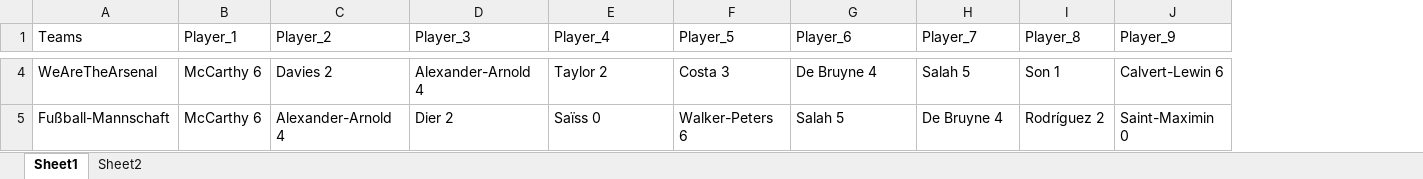
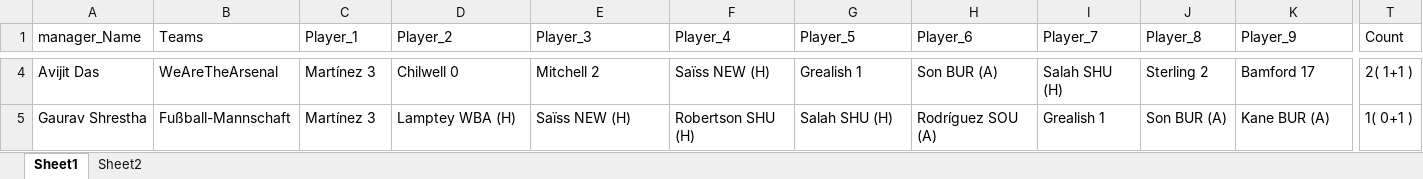
Before and after one commit to korvisenwv/TenForBenk, an Excel workbook: FPL/Excellent JSON.xlsm, sheet Sheet1, drawn as a sheet; only a part is shown, gaps mark what is left out; values as stored, in another font and other column widths than the file's, no cell formats; addresses are those after the commit; the diff covers the shown part only; the diff names each change by its address in the sheet, - before the commit and + after, or states it on an @@ line.

```diff
--- a/FPL/Excellent JSON.xlsm (sheet Sheet1)
+++ b/FPL/Excellent JSON.xlsm (sheet Sheet1)
+column A (manager_Name), rows 4-5: Avijit Das | Gaurav Shrestha
+column T (Count), rows 4-5: 2( 1+1 ) | 1( 0+1 )
-C4:C5 (Player_1): McCarthy 6
+C4:C5 (Player_1): Martínez 3
-D4 (Player_2): Davies 2
+D4 (Player_2): Chilwell 0
-E4 (Player_3): Alexander-Arnold 4
+E4 (Player_3): Mitchell 2
-F4 (Player_4): Taylor 2
+F4 (Player_4): Saïss NEW (H)
-G4 (Player_5): Costa 3
+G4 (Player_5): Grealish 1
-H4 (Player_6): De Bruyne 4
+H4 (Player_6): Son BUR (A)
-I4 (Player_7): Salah 5
+I4 (Player_7): Salah SHU (H)
-J4 (Player_8): Son 1
+J4 (Player_8): Sterling 2
-K4 (Player_9): Calvert-Lewin 6
+K4 (Player_9): Bamford 17
-D5 (Player_2): Alexander-Arnold 4
+D5 (Player_2): Lamptey WBA (H)
-E5 (Player_3): Dier 2
+E5 (Player_3): Saïss NEW (H)
-F5 (Player_4): Saïss 0
+F5 (Player_4): Robertson SHU (H)
-G5 (Player_5): Walker-Peters 6
+G5 (Player_5): Salah SHU (H)
-H5 (Player_6): Salah 5
+H5 (Player_6): Rodríguez SOU (A)
-I5 (Player_7): De Bruyne 4
+I5 (Player_7): Grealish 1
-J5 (Player_8): Rodríguez 2
+J5 (Player_8): Son BUR (A)
-K5 (Player_9): Saint-Maximin 0
+K5 (Player_9): Kane BUR (A)
```
Also changed, not shown: 1 added row, 1 removed row and 417 edited cells elsewhere in this sheet, sheet Sheet2, cell formats, 1 other file.
